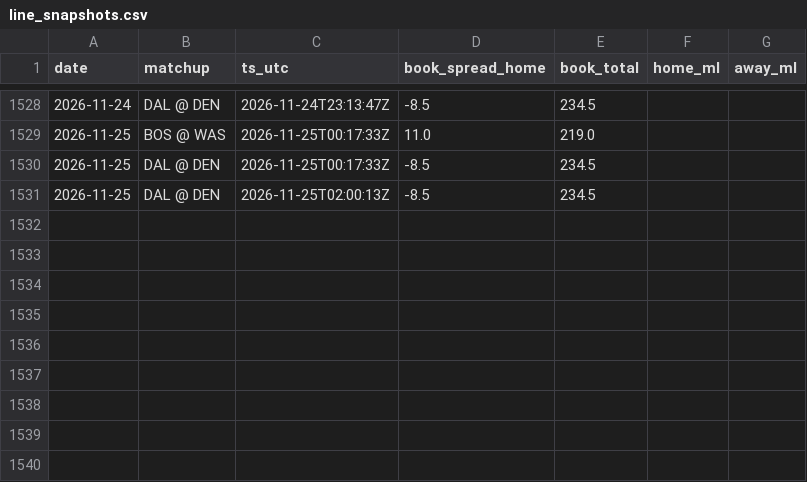
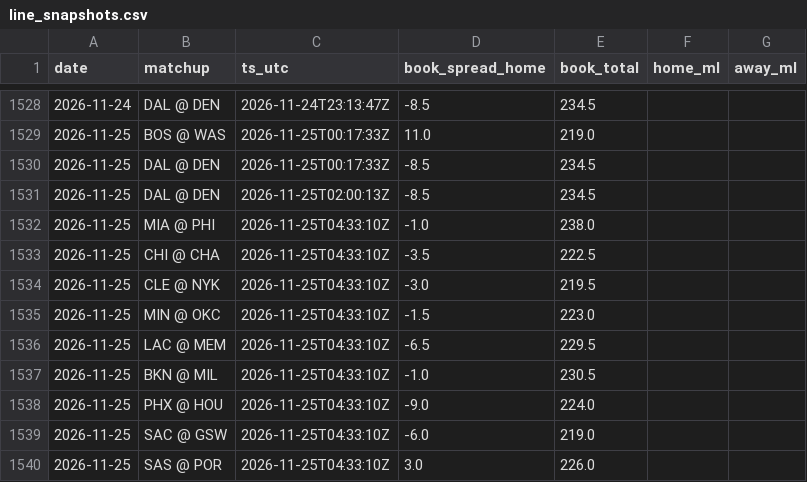
Before and after one commit to jack-more/MORELLOSIMS, a CSV file: nba_pipeline/data/line_snapshots.csv, drawn as a sheet; only a part is shown, gaps mark what is left out; the diff names each change by its address in the sheet, - before the commit and + after, or states it on an @@ line.

```diff
--- a/nba_pipeline/data/line_snapshots.csv
+++ b/nba_pipeline/data/line_snapshots.csv
+row 1532: 2026-11-25 | MIA @ PHI | 2026-11-25T04:33:10Z | -1.0 | 238.0
+row 1533: 2026-11-25 | CHI @ CHA | 2026-11-25T04:33:10Z | -3.5 | 222.5
+row 1534: 2026-11-25 | CLE @ NYK | 2026-11-25T04:33:10Z | -3.0 | 219.5
+row 1535: 2026-11-25 | MIN @ OKC | 2026-11-25T04:33:10Z | -1.5 | 223.0
+row 1536: 2026-11-25 | LAC @ MEM | 2026-11-25T04:33:10Z | -6.5 | 229.5
+row 1537: 2026-11-25 | BKN @ MIL | 2026-11-25T04:33:10Z | -1.0 | 230.5
+row 1538: 2026-11-25 | PHX @ HOU | 2026-11-25T04:33:10Z | -9.0 | 224.0
+row 1539: 2026-11-25 | SAC @ GSW | 2026-11-25T04:33:10Z | -6.0 | 219.0
+row 1540: 2026-11-25 | SAS @ POR | 2026-11-25T04:33:10Z | 3.0 | 226.0
```
Also changed, not shown: nba_pipeline/data/picks.csv, 6 other files.
